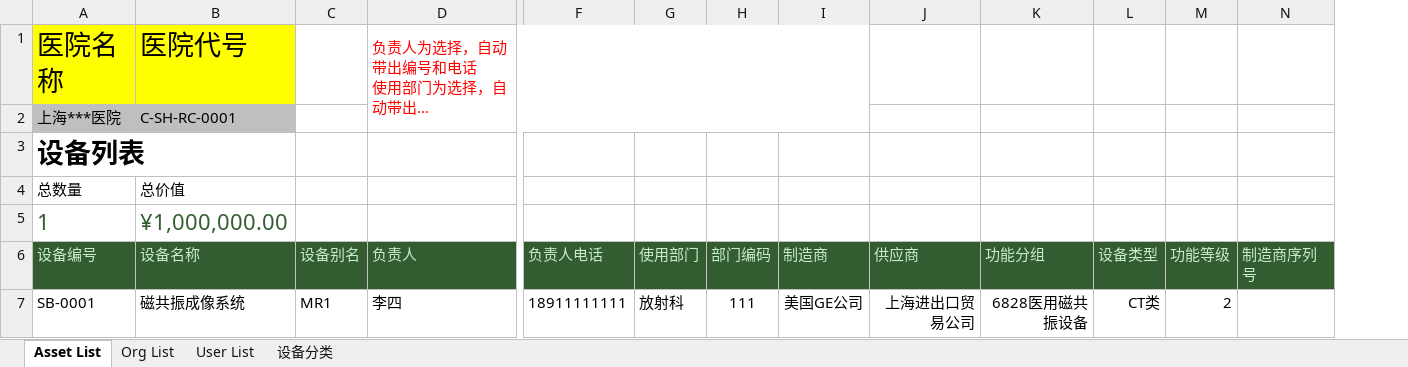
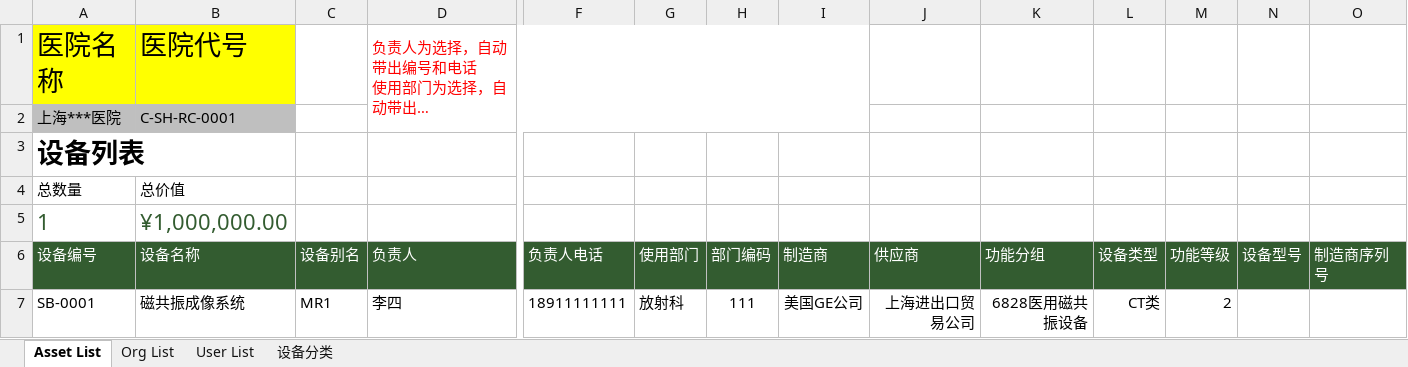
Before and after one commit to devhotmail/APMHome, an Excel workbook: src/src/main/webapp/portal/asset/assetImport/APM_Asset_Template.xlsx, sheet Asset List, drawn as a sheet; only a part is shown, gaps mark what is left out; long unchanged cells end in …; values as stored, in another font and other column widths than the file's, no borders; charts and pictures and conditional formats and table styles not drawn; addresses are those after the commit; the diff covers the shown part only; the diff names each change by its address in the sheet, - before the commit and + after, or states it on an @@ line.

Commit message:
added functionType field for asset import

```diff
--- a/src/src/main/webapp/portal/asset/assetImport/APM_Asset_Template.xlsx (sheet Asset List)
+++ b/src/src/main/webapp/portal/asset/assetImport/APM_Asset_Template.xlsx (sheet Asset List)
+column N (设备型号), empty
-A6:D6 text colour: #C7EDCC
+A6:D6 text colour: #FFFFFF
-F6:M6 text colour: #C7EDCC
+F6:M6 text colour: #FFFFFF
-O6 text colour: #C7EDCC
+O6 text colour: #FFFFFF
```
Also changed, not shown: cell formats elsewhere in this sheet, sheet Org List, formulas that keep their value, 2 other files.
